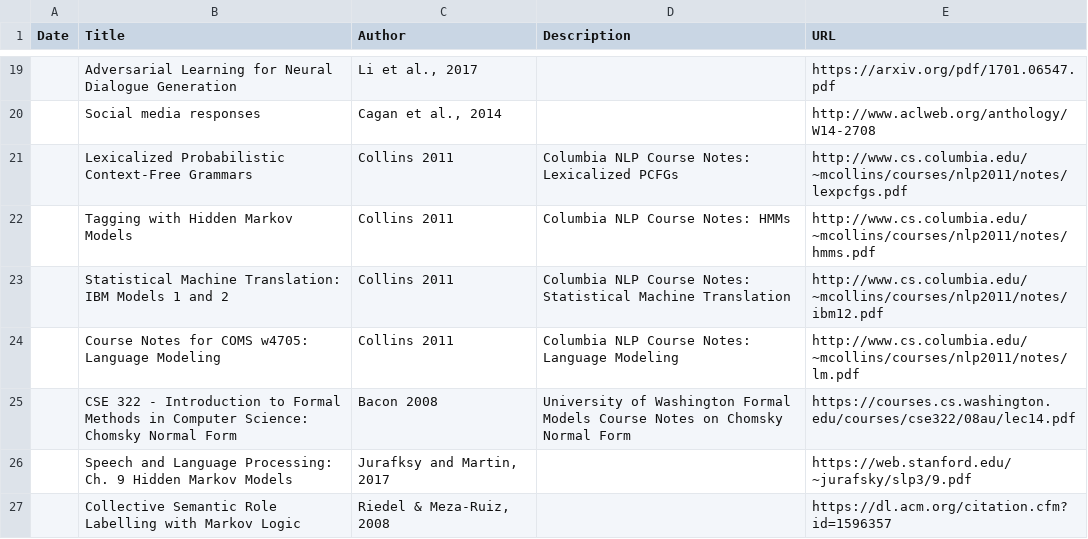
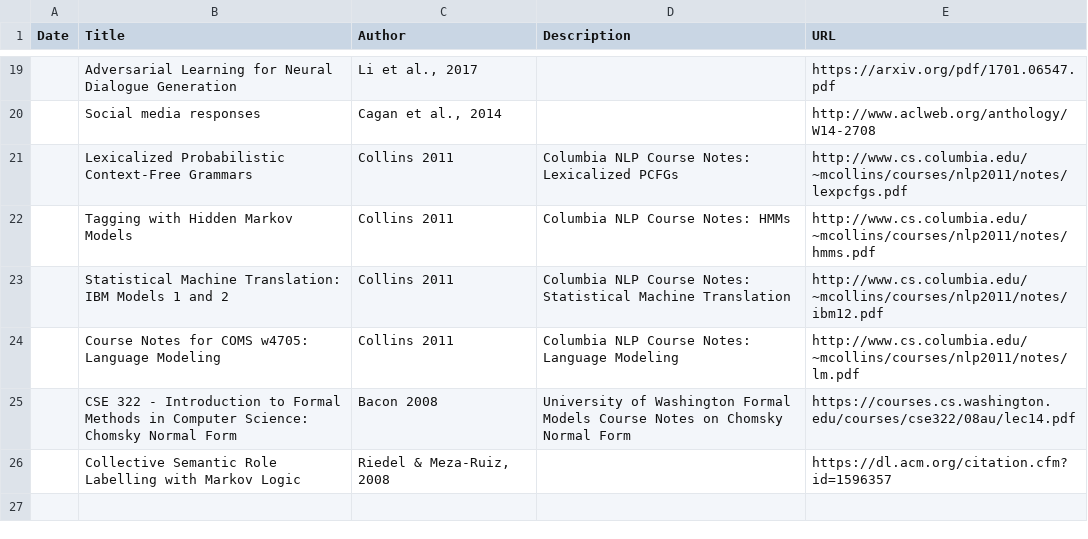
Before and after one commit to andrew-pyle/msis-journal, a CSV file: docs/_data/papers.csv, drawn as a sheet; only a part is shown, gaps mark what is left out; the diff names each change by its address in the sheet, - before the commit and + after, or states it on an @@ line.

Commit message:
Remove redundant entry

```diff
--- a/docs/_data/papers.csv
+++ b/docs/_data/papers.csv
-row 26:  | Speech and Language Processing: Ch. 9 Hidden Markov Models | Jurafksy and Martin, 2017 |  | https://web.stanford.edu/~jurafsky/slp3/9.pdf
```
